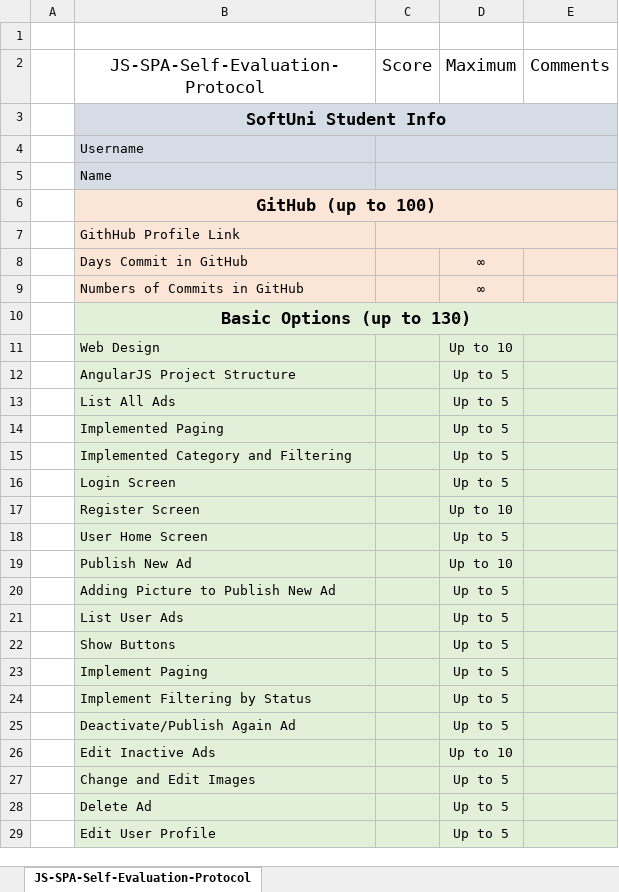
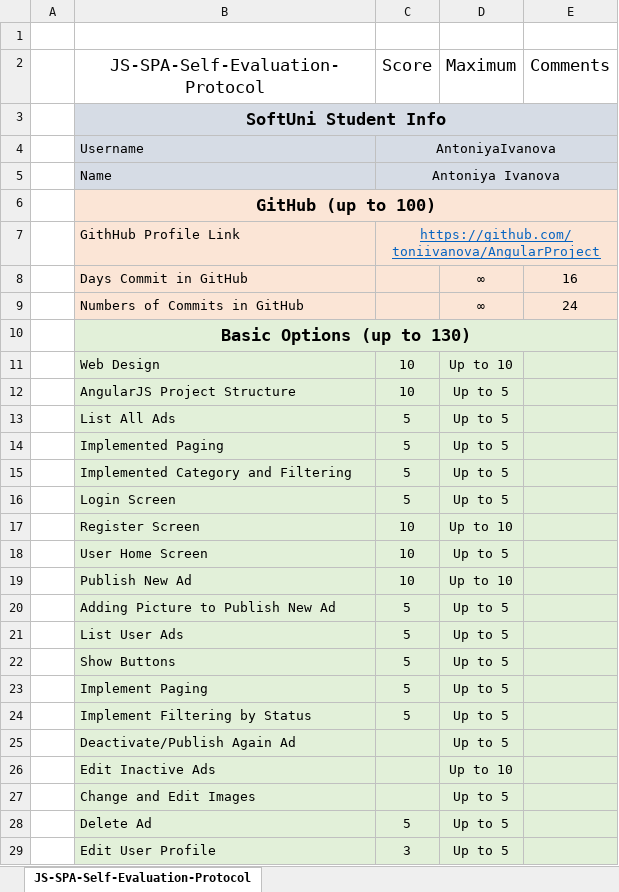
Before and after one commit to toniivanova/AngularProject, an Excel workbook: JS-SPA-Self-Evaluation-Protocol.xlsx, sheet JS-SPA-Self-Evaluation-Protocol, drawn as a sheet; only a part is shown; values as stored, in another font and other column widths than the file's, no borders; the diff covers the shown part only; the diff names each change by its address in the sheet, - before the commit and + after, or states it on an @@ line.

```diff
--- a/JS-SPA-Self-Evaluation-Protocol.xlsx (sheet JS-SPA-Self-Evaluation-Protocol)
+++ b/JS-SPA-Self-Evaluation-Protocol.xlsx (sheet JS-SPA-Self-Evaluation-Protocol)
-C4 (Score): (empty)
+C4 (Score): AntoniyaIvanova
-C5 (Score): (empty)
+C5 (Score): Antoniya Ivanova
-C7 (Score): (empty)
+C7 (Score): https://github.com/toniivanova/AngularProject
-E8 (Comments): (empty)
+E8 (Comments): 16
-E9 (Comments): (empty)
+E9 (Comments): 24
-C11:C12 (Score): (empty)
+C11:C12 (Score): 10
-C13:C16 (Score): (empty)
+C13:C16 (Score): 5
-C17:C19 (Score): (empty)
+C17:C19 (Score): 10
-C20:C24 (Score): (empty)
+C20:C24 (Score): 5
-C28 (Score): (empty)
+C28 (Score): 5
-C29 (Score): (empty)
+C29 (Score): 3
```
Also changed, not shown: 4 edited cells elsewhere in this sheet, 17 other files.
